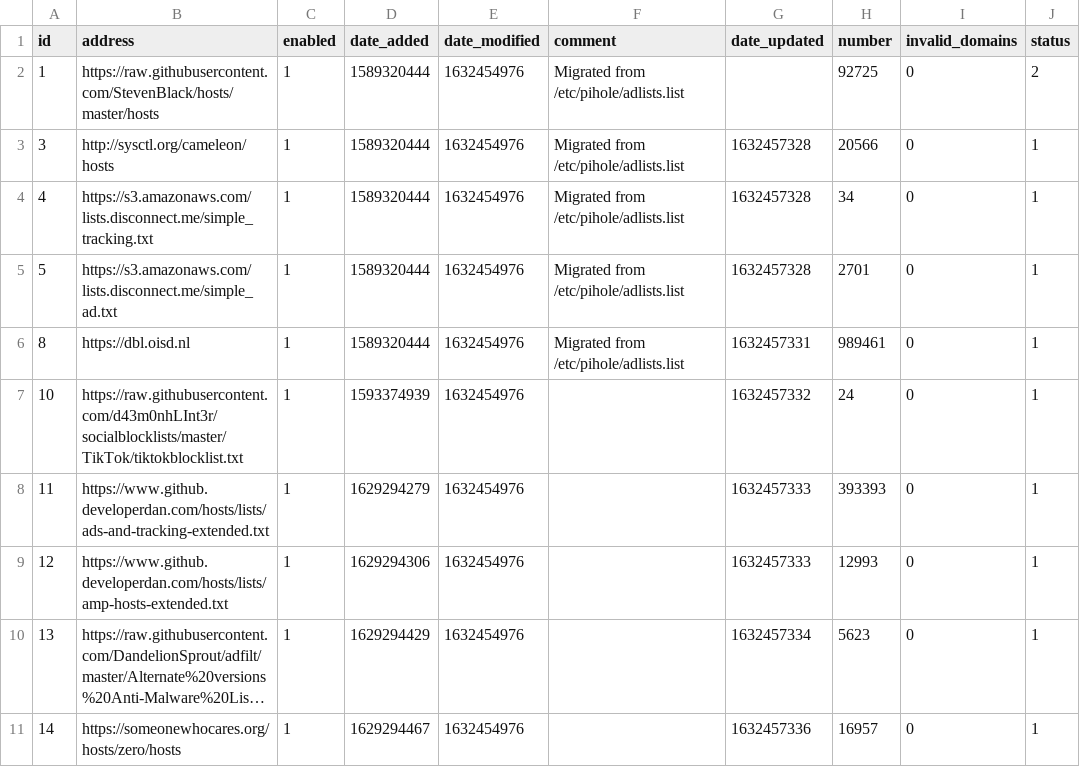
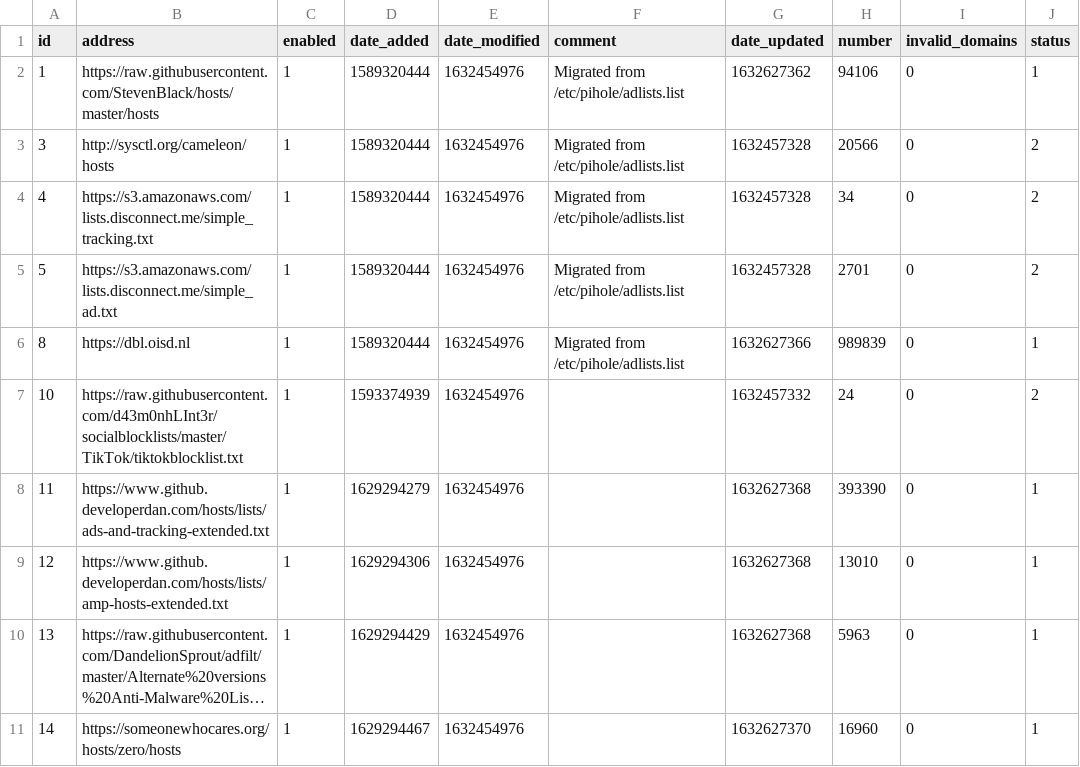
Before and after one commit to ripeart/my-pihole-lists, a CSV file: adlist.csv, drawn as a sheet; long unchanged cells end in …; the diff names each change by its address in the sheet, - before the commit and + after, or states it on an @@ line.

Commit message:
Updated September 26, 2021  4:00AM

```diff
--- a/adlist.csv
+++ b/adlist.csv
-G2 (date_updated): (empty)
+G2 (date_updated): 1632627362
-H2 (number): 92725
+H2 (number): 94106
-J2 (status): 2
+J2 (status): 1
-J3:J5 (status): 1
+J3:J5 (status): 2
-G6 (date_updated): 1632457331
+G6 (date_updated): 1632627366
-H6 (number): 989461
+H6 (number): 989839
-J7 (status): 1
+J7 (status): 2
-G8:G9 (date_updated): 1632457333
+G8:G9 (date_updated): 1632627368
-H8 (number): 393393
+H8 (number): 393390
-H9 (number): 12993
+H9 (number): 13010
-G10 (date_updated): 1632457334
+G10 (date_updated): 1632627368
-H10 (number): 5623
+H10 (number): 5963
-G11 (date_updated): 1632457336
+G11 (date_updated): 1632627370
-H11 (number): 16957
+H11 (number): 16960
```
